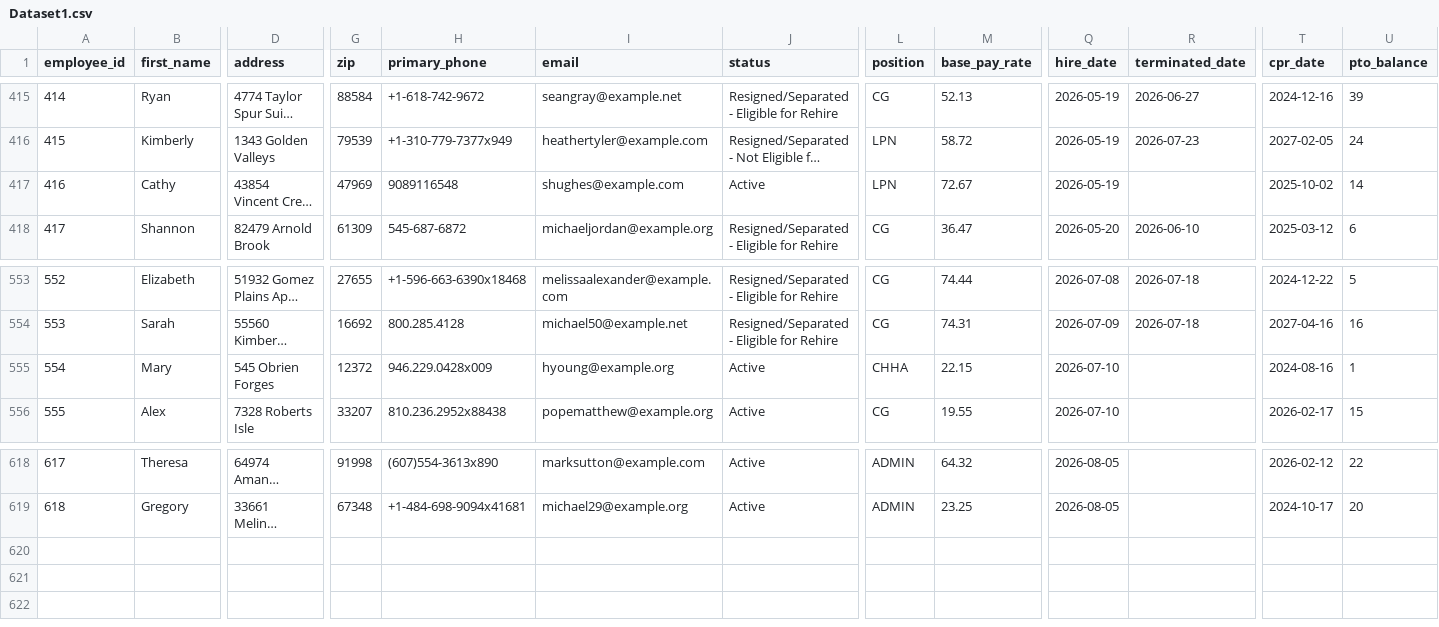
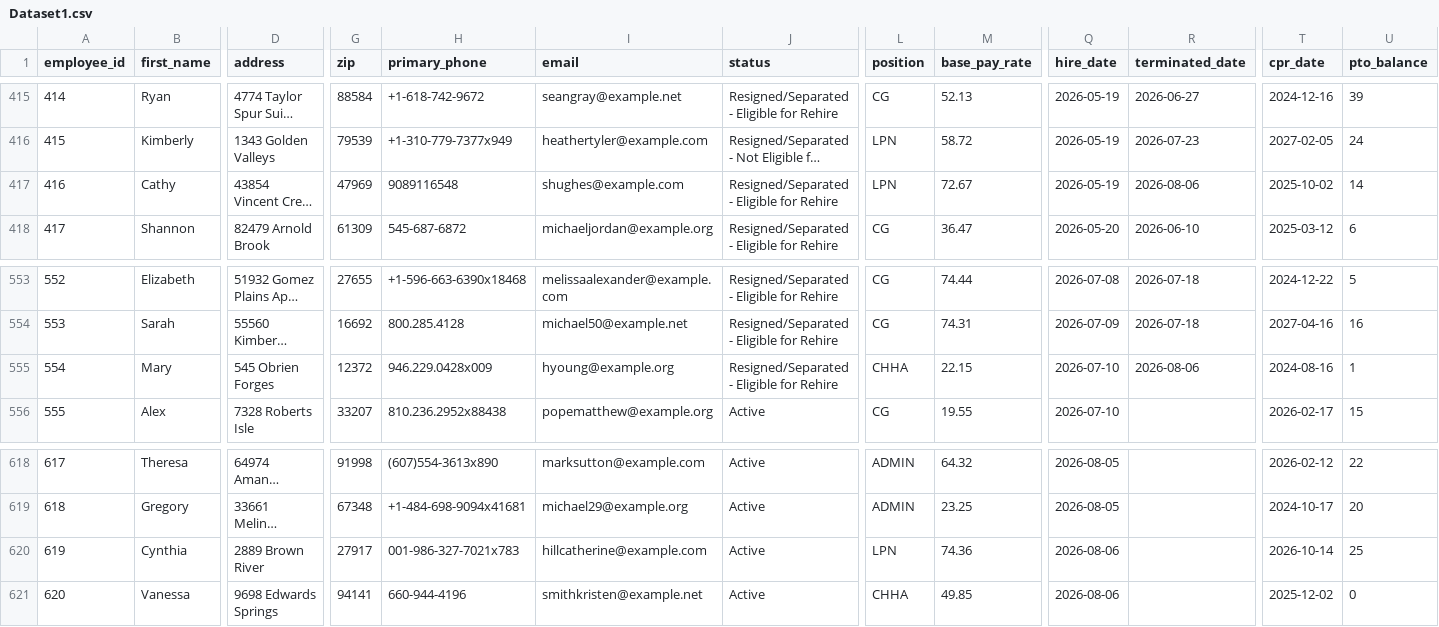
Before and after one commit to UzairNaumanTayyab/Work_Opportunity_Tax_Credit, a CSV file: Datasets/Dataset1.csv, drawn as a sheet; only a part is shown, gaps mark what is left out; long unchanged cells end in …; rows hold the shown columns only; the diff names each change by its address in the sheet, - before the commit and + after, or states it on an @@ line.

Commit message:
Automated HR update: Thu Aug  6 08:11:17 UTC 2026

```diff
--- a/Datasets/Dataset1.csv
+++ b/Datasets/Dataset1.csv
-J417 (status): Active
+J417 (status): Resigned/Separated - Eligible for Rehire
-R417 (terminated_date): (empty)
+R417 (terminated_date): 2026-08-06
-J555 (status): Active
+J555 (status): Resigned/Separated - Eligible for Rehire
-R555 (terminated_date): (empty)
+R555 (terminated_date): 2026-08-06
+row 620: 619 | Cynthia | 2889 Brown River | 27917 | 001-986-327-7021x783 | hillcatherine@example.com | Active | LPN | 74.36 | 2026-08-06 |  | 2026-10-14 | 25
+row 621: 620 | Vanessa | 9698 Edwards Springs | 94141 | 660-944-4196 | smithkristen@example.net | Active | CHHA | 49.85 | 2026-08-06 |  | 2025-12-02 | 0
```
